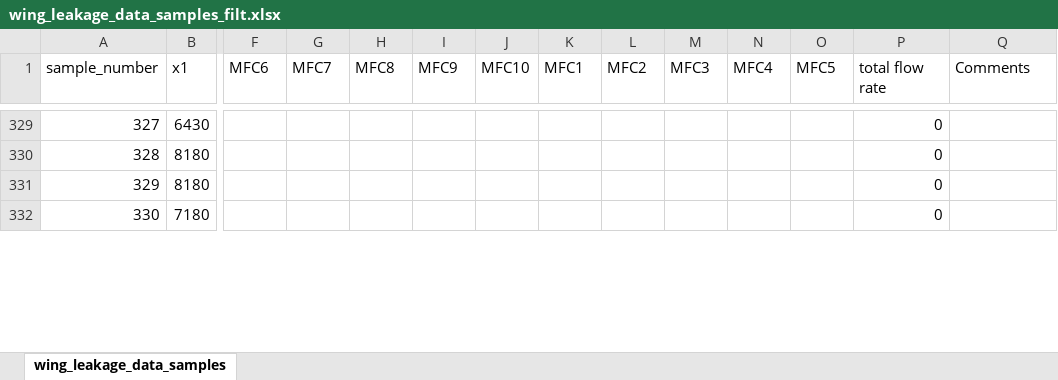
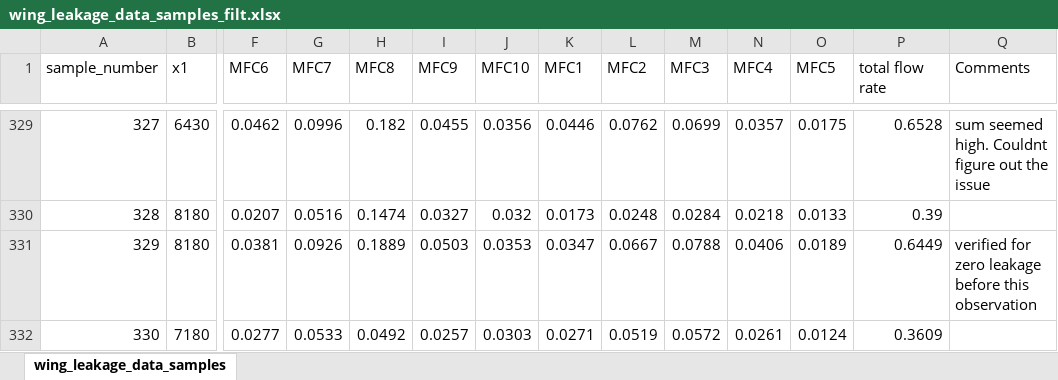
Before and after one commit to sreeragvn/Student-Project-leakage_detection, an Excel workbook: Data acquisition/wing_leakage_data_samples_filt.xlsx, sheet wing_leakage_data_samples, drawn as a sheet; only a part is shown, gaps mark what is left out; values as stored, in another font and other column widths than the file's, no borders; removed rows and columns are numbered as before the commit, all else as after; rows hold the shown columns only; the diff covers the shown part only; the diff names each change by its address in the sheet, - before the commit and + after, or states it on an @@ line.

Commit message:
day 6 data committed on day 7 morning

```diff
--- a/Data acquisition/wing_leakage_data_samples_filt.xlsx (sheet wing_leakage_data_samples)
+++ b/Data acquisition/wing_leakage_data_samples_filt.xlsx (sheet wing_leakage_data_samples)
-F329 (MFC6): (empty)
+F329 (MFC6): 0.0462
-G329 (MFC7): (empty)
+G329 (MFC7): 0.0996
-H329 (MFC8): (empty)
+H329 (MFC8): 0.182
-I329 (MFC9): (empty)
+I329 (MFC9): 0.0455
-J329 (MFC10): (empty)
+J329 (MFC10): 0.0356
-K329 (MFC1): (empty)
+K329 (MFC1): 0.0446
-L329 (MFC2): (empty)
+L329 (MFC2): 0.0762
-M329 (MFC3): (empty)
+M329 (MFC3): 0.0699
-N329 (MFC4): (empty)
+N329 (MFC4): 0.0357
-O329 (MFC5): (empty)
+O329 (MFC5): 0.0175
-P329 (total flow rate): 0
+P329 (total flow rate): 0.6528
-Q329 (Comments): (empty)
+Q329 (Comments): sum seemed high. Couldnt figure out the issue
-row 330: 328 | 8180 |  |  |  |  |  |  |  |  |  |  | 0
+row 330: 328 | 8180 | 0.0207 | 0.0516 | 0.1474 | 0.0327 | 0.032 | 0.0173 | 0.0248 | 0.0284 | 0.0218 | 0.0133 | 0.39
-F331 (MFC6): (empty)
+F331 (MFC6): 0.0381
-G331 (MFC7): (empty)
+G331 (MFC7): 0.0926
-H331 (MFC8): (empty)
+H331 (MFC8): 0.1889
-I331 (MFC9): (empty)
+I331 (MFC9): 0.0503
-J331 (MFC10): (empty)
+J331 (MFC10): 0.0353
-K331 (MFC1): (empty)
+K331 (MFC1): 0.0347
-L331 (MFC2): (empty)
+L331 (MFC2): 0.0667
-M331 (MFC3): (empty)
+M331 (MFC3): 0.0788
-N331 (MFC4): (empty)
+N331 (MFC4): 0.0406
-O331 (MFC5): (empty)
+O331 (MFC5): 0.0189
-P331 (total flow rate): 0
+P331 (total flow rate): 0.6449
-Q331 (Comments): (empty)
+Q331 (Comments): verified for zero leakage before this observation
-row 332: 330 | 7180 |  |  |  |  |  |  |  |  |  |  | 0
+row 332: 330 | 7180 | 0.0277 | 0.0533 | 0.0492 | 0.0257 | 0.0303 | 0.0271 | 0.0519 | 0.0572 | 0.0261 | 0.0124 | 0.3609
```
Also changed, not shown: 46 added rows, 40 removed rows and 378 edited cells elsewhere in this sheet, 2 other files.
